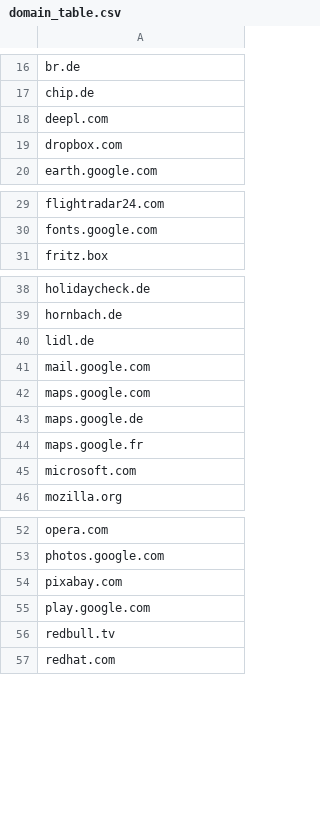
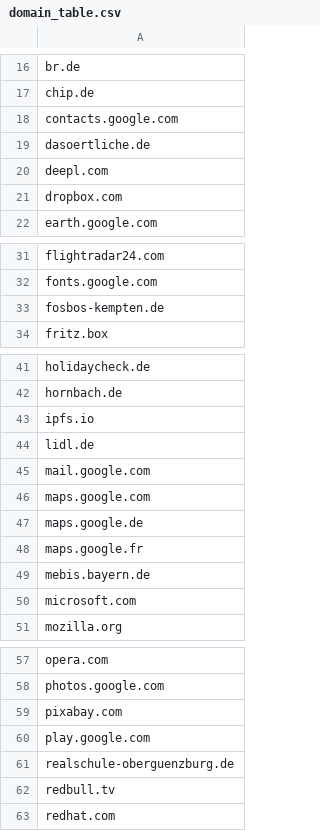
Before and after one commit to fleschutz/PowerShell, a CSV file: Scripts/domain_table.csv, drawn as a sheet; only a part is shown, gaps mark what is left out; the diff covers the shown part only; the diff names each change by its address in the sheet, - before the commit and + after, or states it on an @@ line.

Commit message:
Added more domains

```diff
--- a/Scripts/domain_table.csv
+++ b/Scripts/domain_table.csv
+row 18: contacts.google.com
+row 19: dasoertliche.de
+row 33: fosbos-kempten.de
+row 43: ipfs.io
+row 49: mebis.bayern.de
+row 61: realschule-oberguenzburg.de
```
Also changed, not shown: 2 added rows elsewhere in this file, 1 other file.
